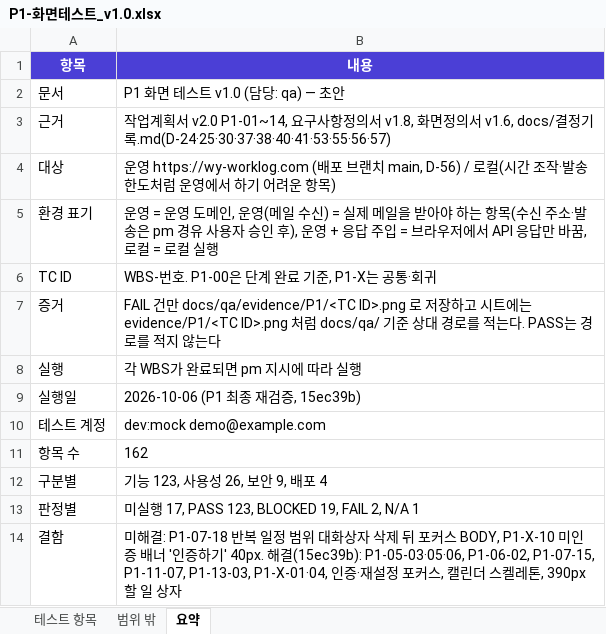
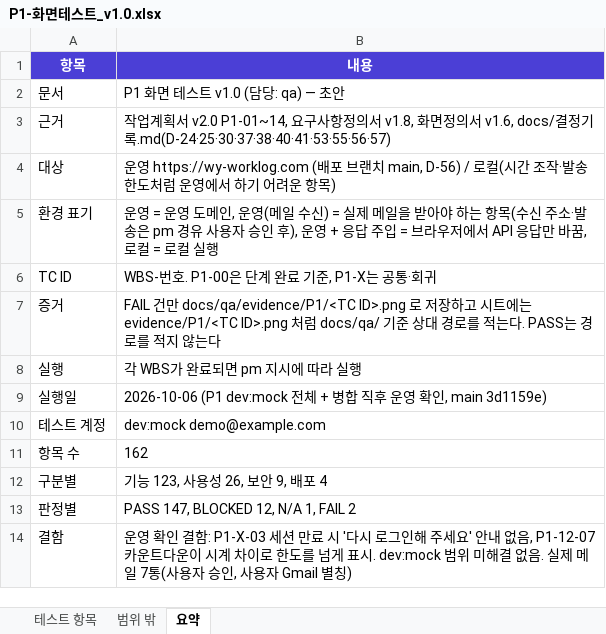
Before and after one commit to tungasa200/erp-project, an Excel workbook: docs/qa/P1-화면테스트_v1.0.xlsx, sheet 요약, drawn as a sheet; values as stored, in another font and other column widths than the file's, no borders; the diff names each change by its address in the sheet, - before the commit and + after, or states it on an @@ line.

```diff
--- a/docs/qa/P1-화면테스트_v1.0.xlsx (sheet 요약)
+++ b/docs/qa/P1-화면테스트_v1.0.xlsx (sheet 요약)
-B9 (내용): 2026-10-06 (P1 최종 재검증, 15ec39b)
+B9 (내용): 2026-10-06 (P1 dev:mock 전체 + 병합 직후 운영 확인, main 3d1159e)
-B13 (내용): 미실행 17, PASS 123, BLOCKED 19, FAIL 2, N/A 1
+B13 (내용): PASS 147, BLOCKED 12, N/A 1, FAIL 2
-B14 (내용): 미해결: P1-07-18 반복 일정 범위 대화상자 삭제 뒤 포커스 BODY, P1-X-10 미인증 배너 '인증하기' 40px. 해결(15ec39b): P1-05-03·05·06, P1-06-02, P1-07-15, P1-11-07, P1-13-03, P1-X-01·04, 인증·재설정 포커스, 캘린더 스켈레톤, 390px 할 일 상자
+B14 (내용): 운영 확인 결함: P1-X-03 세션 만료 시 '다시 로그인해 주세요' 안내 없음, P1-12-07 카운트다운이 시계 차이로 한도를 넘게 표시. dev:mock 범위 미해결 없음. 실제 메일 7통(사용자 승인, 사용자 Gmail 별칭)
```
Also changed, not shown: sheet 테스트 항목.
